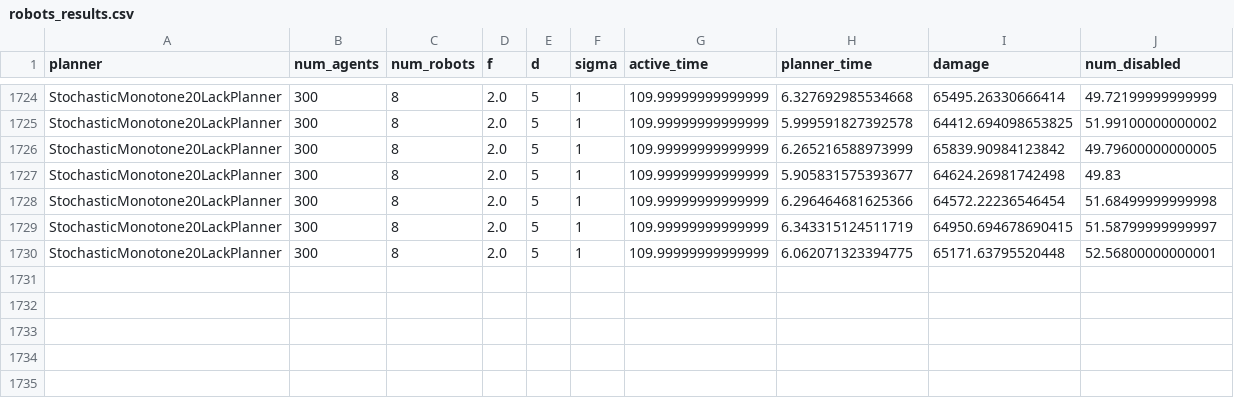
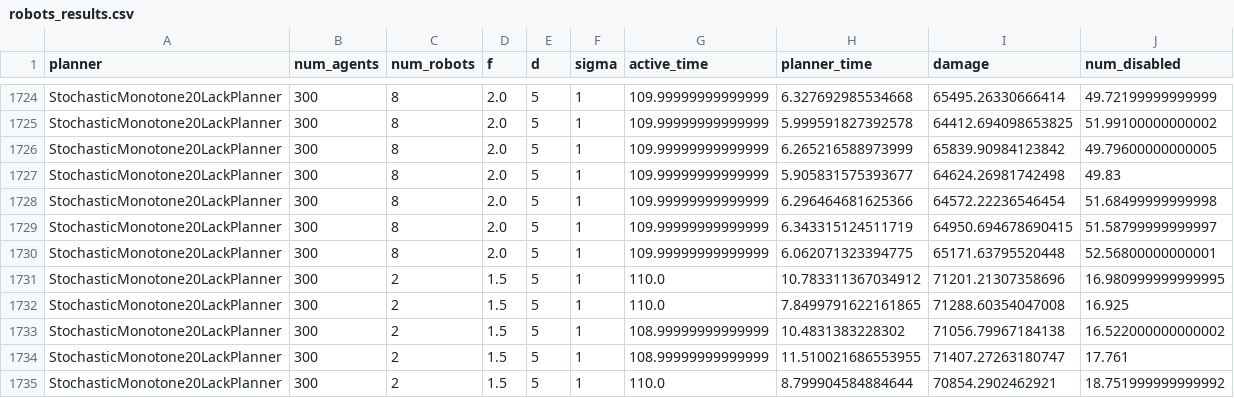
Before and after one commit to Elilgo324/dsd, a CSV file: experiments/stochastic/robots_results.csv, drawn as a sheet; only a part is shown, gaps mark what is left out; the diff names each change by its address in the sheet, - before the commit and + after, or states it on an @@ line.

```diff
--- a/experiments/stochastic/robots_results.csv
+++ b/experiments/stochastic/robots_results.csv
+row 1731: StochasticMonotone20LackPlanner | 300 | 2 | 1.5 | 5 | 1 | 110.0 | 10.783311367034912 | 71201.21307358696 | 16.980999999999995
+row 1732: StochasticMonotone20LackPlanner | 300 | 2 | 1.5 | 5 | 1 | 110.0 | 7.8499791622161865 | 71288.60354047008 | 16.925
+row 1733: StochasticMonotone20LackPlanner | 300 | 2 | 1.5 | 5 | 1 | 108.99999999999999 | 10.4831383228302 | 71056.79967184138 | 16.522000000000002
+row 1734: StochasticMonotone20LackPlanner | 300 | 2 | 1.5 | 5 | 1 | 108.99999999999999 | 11.510021686553955 | 71407.27263180747 | 17.761
+row 1735: StochasticMonotone20LackPlanner | 300 | 2 | 1.5 | 5 | 1 | 110.0 | 8.799904584884644 | 70854.2902462921 | 18.751999999999992
```
Also changed, not shown: 2 other files.
